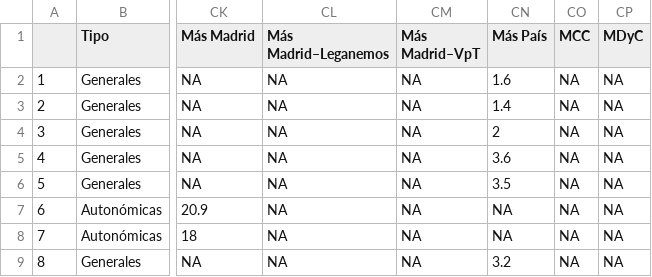
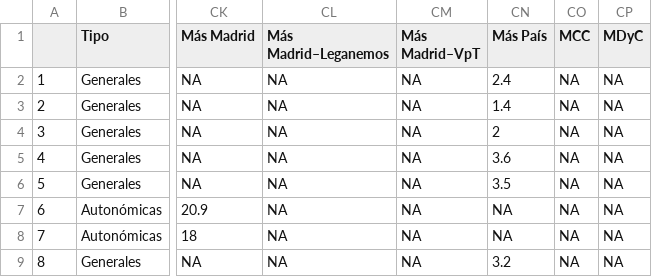
Before and after one commit to endikasatu/encuestas_esp, a CSV file: data/spain_latest_polls.csv, drawn as a sheet; only a part is shown, gaps mark what is left out; the diff names each change by its address in the sheet, - before the commit and + after, or states it on an @@ line.

```diff
--- a/data/spain_latest_polls.csv
+++ b/data/spain_latest_polls.csv
-CN2 (Más País): 1.6
+CN2 (Más País): 2.4
```
Also changed, not shown: 3 other files.
